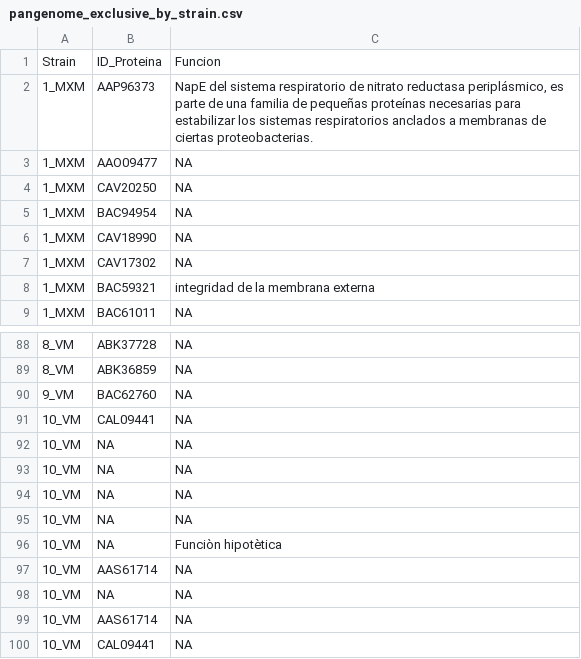
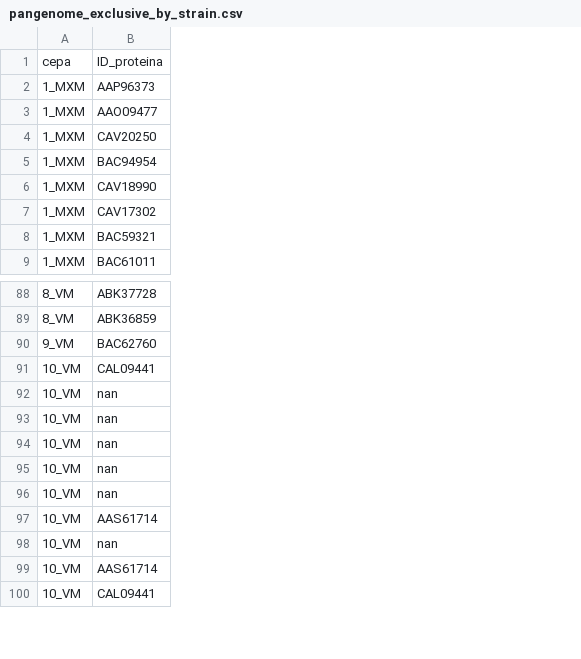
Before and after one commit to AlvaroHHM/vibrio_iridescence_manuscript, a CSV file: data/pangenome_exclusive_by_strain.csv, drawn as a sheet; only a part is shown, gaps mark what is left out; removed rows and columns are numbered as before the commit, all else as after; the diff names each change by its address in the sheet, - before the commit and + after, or states it on an @@ line.

```diff
--- a/data/pangenome_exclusive_by_strain.csv
+++ b/data/pangenome_exclusive_by_strain.csv
-column C, rows 2-9: NapE del sistema respiratorio de nitrato reductasa periplásmico, es parte de una familia de pequeñas proteínas necesarias para estabilizar los sistemas respiratorios anclados a membranas de ciertas proteobacterias. | NA | NA | NA | NA | NA | integridad de la membrana externa | NA; rows 88-100: NA | NA | NA | NA | NA | NA | NA | NA | Funciòn hipotètica | NA | NA | NA | NA
-row 1: Strain | ID_Proteina | Funcion
+row 1: cepa | ID_proteina
-B92:B96: NA
+B92:B96: nan
-B98: NA
+B98: nan
```
Also changed, not shown: data/pangenome_exclusive_15_CESAIBC.csv, 26 other files.
